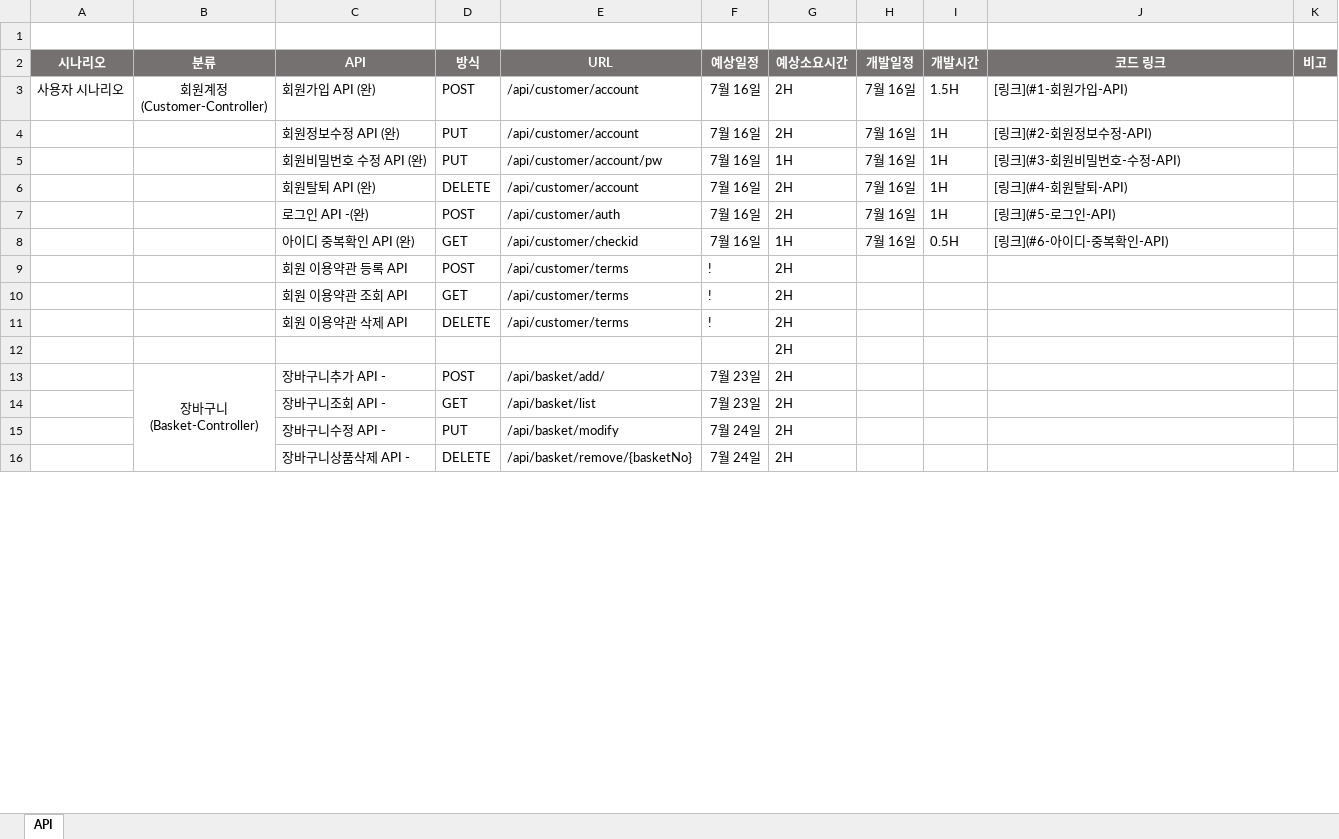
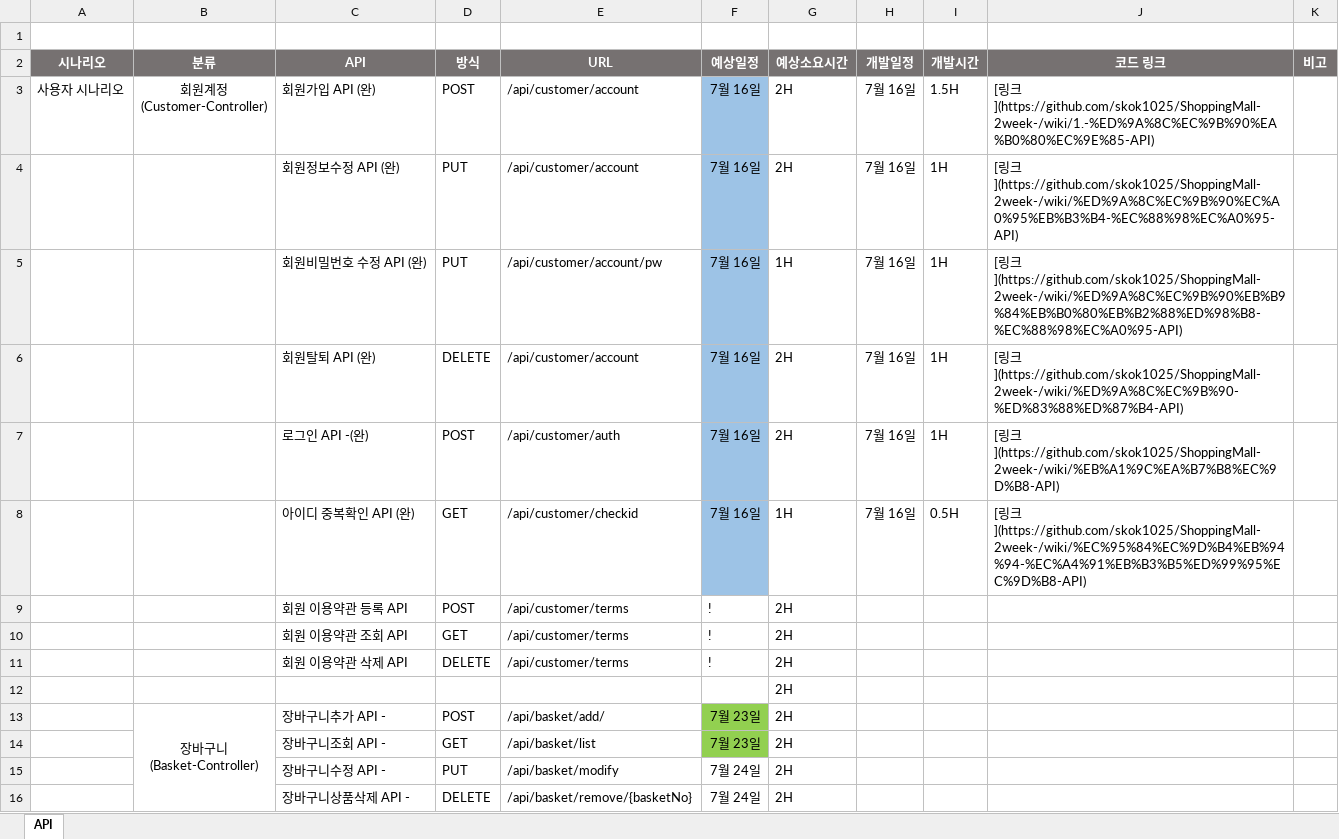
Before and after one commit to skok1025/ShoppingMall, an Excel workbook: API.xlsx, sheet API, drawn as a sheet; only a part is shown; values as stored, in another font and other column widths than the file's, no borders; the diff covers the shown part only; the diff names each change by its address in the sheet, - before the commit and + after, or states it on an @@ line.

```diff
--- a/API.xlsx (sheet API)
+++ b/API.xlsx (sheet API)
-F3:F8 fill: none
+F3:F8 fill: #9DC3E6
-J3 (코드 링크): [링크](#1-회원가입-API)
+J3 (코드 링크): [링크](https://github.com/skok1025/ShoppingMall-2week-/wiki/1.-%ED%9A%8C%EC%9B%90%EA%B0%80%EC%9E%85-API)
-J4 (코드 링크): [링크](#2-회원정보수정-API)
+J4 (코드 링크): [링크](https://github.com/skok1025/ShoppingMall-2week-/wiki/%ED%9A%8C%EC%9B%90%EC%A0%95%EB%B3%B4-%EC%88%98%EC%A0%95-API)
-J5 (코드 링크): [링크](#3-회원비밀번호-수정-API)
+J5 (코드 링크): [링크](https://github.com/skok1025/ShoppingMall-2week-/wiki/%ED%9A%8C%EC%9B%90%EB%B9%84%EB%B0%80%EB%B2%88%ED%98%B8-%EC%88%98%EC%A0%95-API)
-J6 (코드 링크): [링크](#4-회원탈퇴-API)
+J6 (코드 링크): [링크](https://github.com/skok1025/ShoppingMall-2week-/wiki/%ED%9A%8C%EC%9B%90-%ED%83%88%ED%87%B4-API)
-J7 (코드 링크): [링크](#5-로그인-API)
+J7 (코드 링크): [링크](https://github.com/skok1025/ShoppingMall-2week-/wiki/%EB%A1%9C%EA%B7%B8%EC%9D%B8-API)
-J8 (코드 링크): [링크](#6-아이디-중복확인-API)
+J8 (코드 링크): [링크](https://github.com/skok1025/ShoppingMall-2week-/wiki/%EC%95%84%EC%9D%B4%EB%94%94-%EC%A4%91%EB%B3%B5%ED%99%95%EC%9D%B8-API)
-F13:F14 fill: none
+F13:F14 fill: #92D050
```
Also changed, not shown: 3 added rows, 13 edited cells, cell formats and merged cells elsewhere in this sheet, 9 other files.
